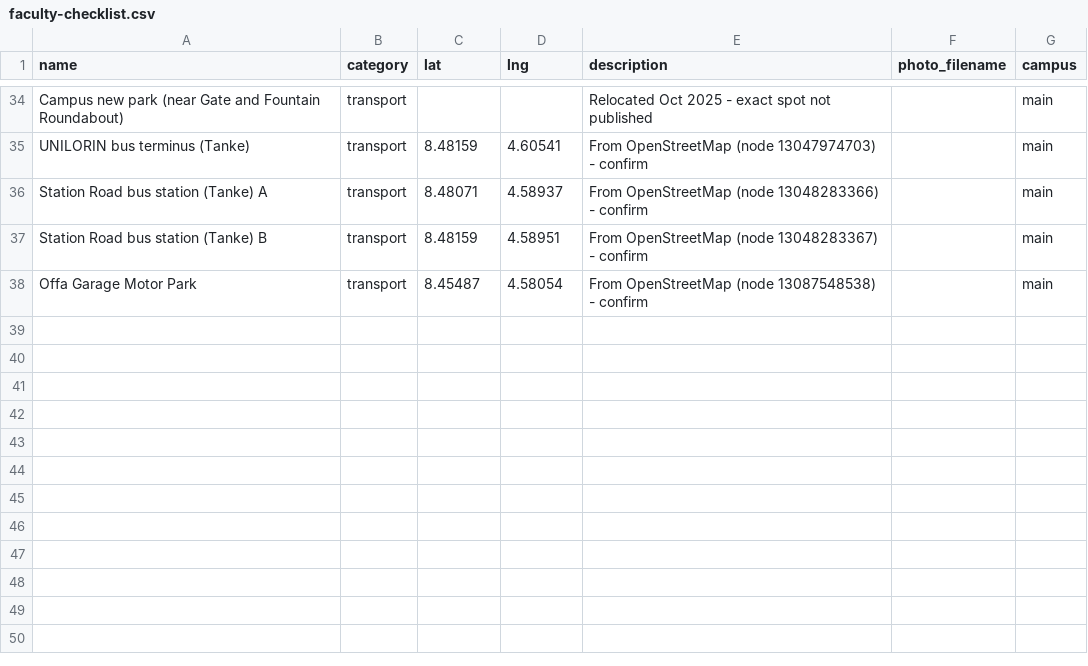
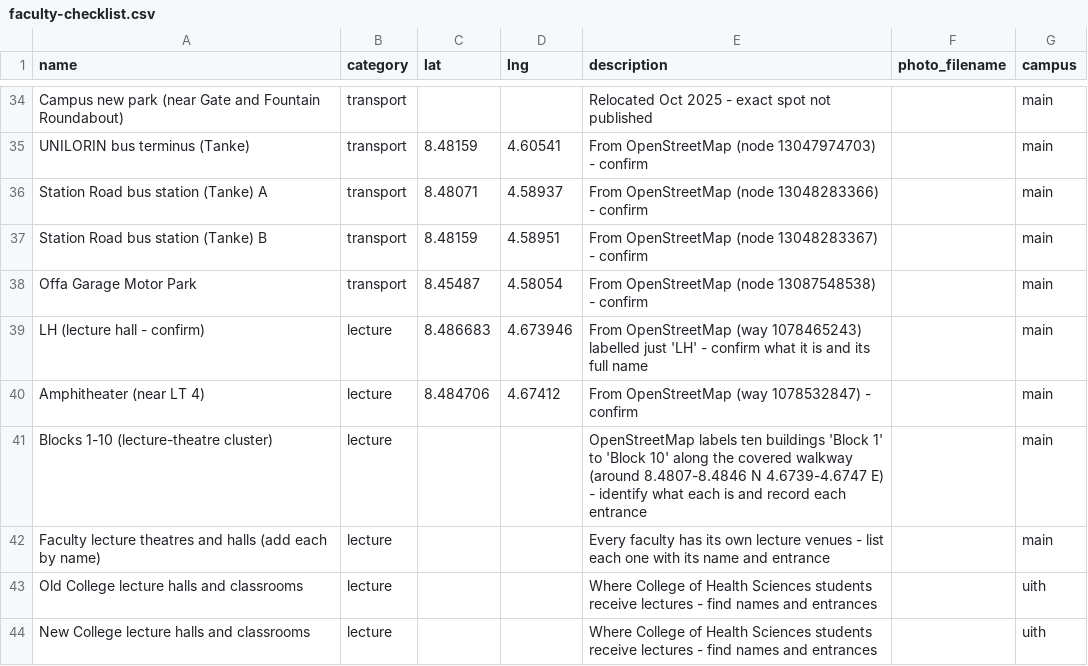
Before and after one commit to Ultraviolet01/Unilorin-Nav, a CSV file: data/faculty-checklist.csv, drawn as a sheet; only a part is shown, gaps mark what is left out; the diff names each change by its address in the sheet, - before the commit and + after, or states it on an @@ line.

Commit message:
Add printable field PDFs (coordinates to confirm, photo checklist) and lecture-venue checklist rows

```diff
--- a/data/faculty-checklist.csv
+++ b/data/faculty-checklist.csv
+row 39: LH (lecture hall - confirm) | lecture | 8.486683 | 4.673946 | From OpenStreetMap (way 1078465243) labelled just 'LH' - confirm what it is and its full name |  | main
+row 40: Amphitheater (near LT 4) | lecture | 8.484706 | 4.67412 | From OpenStreetMap (way 1078532847) - confirm |  | main
+row 41: Blocks 1-10 (lecture-theatre cluster) | lecture |  |  | OpenStreetMap labels ten buildings 'Block 1' to 'Block 10' along the covered walkway (around 8.4807-8.4846 N 4.6739-4.6747 E) - identify what each is and record each entrance |  | main
+row 42: Faculty lecture theatres and halls (add each by name) | lecture |  |  | Every faculty has its own lecture venues - list each one with its name and entrance |  | main
+row 43: Old College lecture halls and classrooms | lecture |  |  | Where College of Health Sciences students receive lectures - find names and entrances |  | uith
+row 44: New College lecture halls and classrooms | lecture |  |  | Where College of Health Sciences students receive lectures - find names and entrances |  | uith
```
Also changed, not shown: 3 other files.
